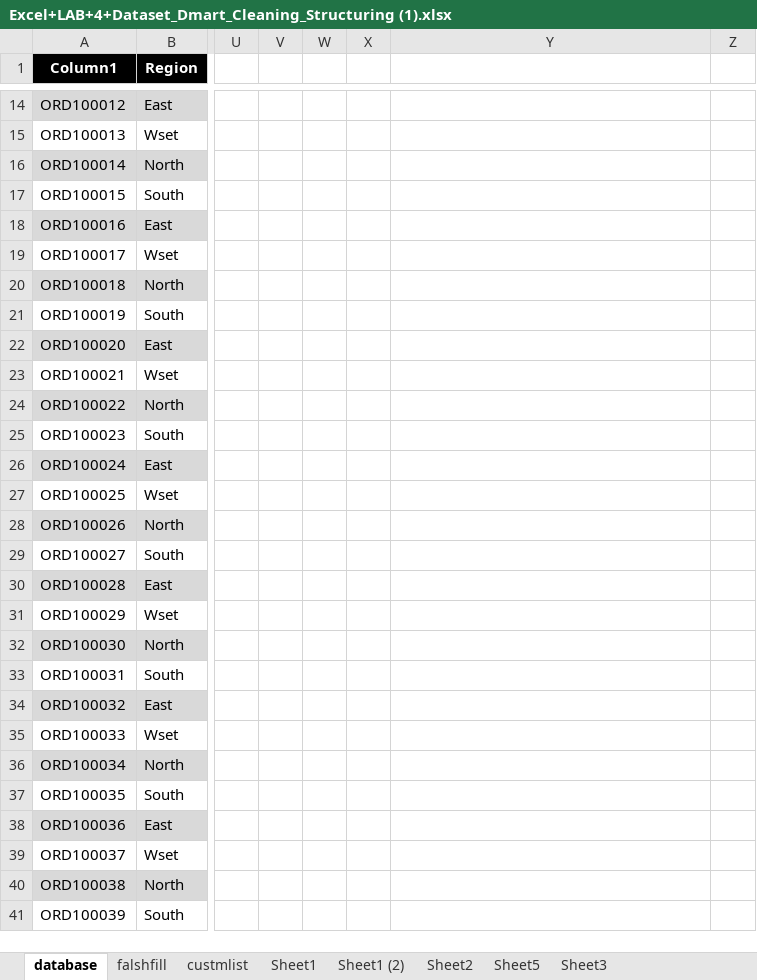
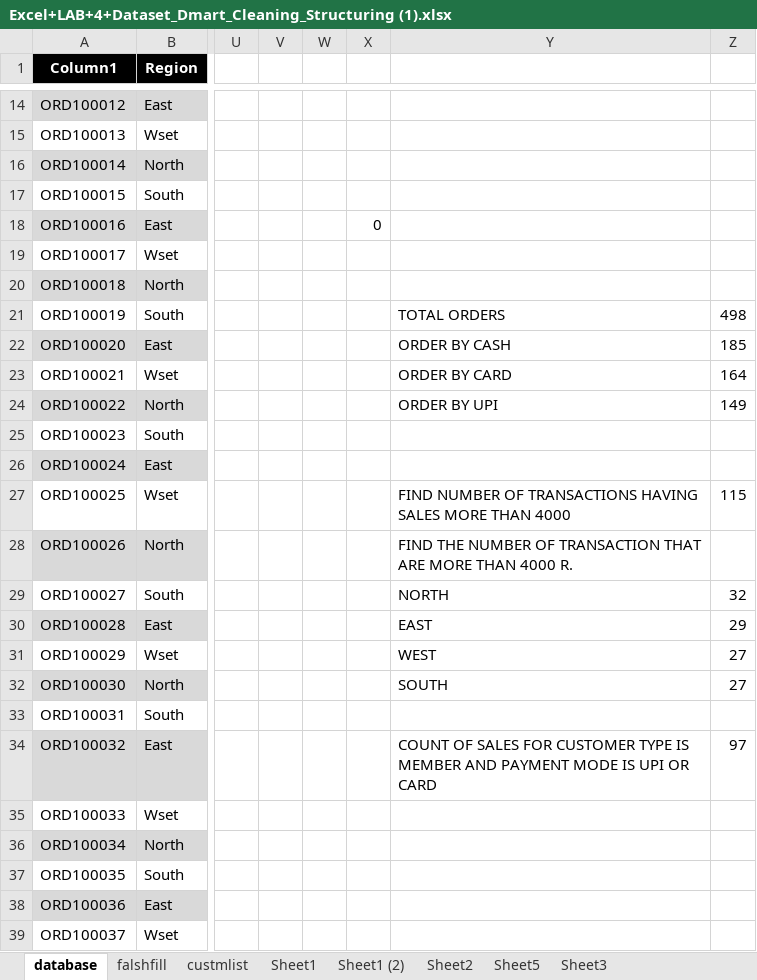
Before and after one commit to ahirkarnikhil/Dartsalesanalysis, an Excel workbook: Excel+LAB+4+Dataset_Dmart_Cleaning_Structuring (1).xlsx, sheet database, drawn as a sheet; only a part is shown, gaps mark what is left out; the shorter side is filled out with more unchanged rows; values as stored, in another font and other column widths than the file's, no borders; conditional formats and table styles not drawn; the diff names each change by its address in the sheet, - before the commit and + after, or states it on an @@ line.

Commit message:
countif and countifs

```diff
--- a/Excel+LAB+4+Dataset_Dmart_Cleaning_Structuring (1).xlsx (sheet database)
+++ b/Excel+LAB+4+Dataset_Dmart_Cleaning_Structuring (1).xlsx (sheet database)
-X18: (empty)
+X18: 0
-Y21: (empty)
+Y21: TOTAL ORDERS
-Z21: (empty)
+Z21: 498
-Y22: (empty)
+Y22: ORDER BY CASH
-Z22: (empty)
+Z22: 185
-Y23: (empty)
+Y23: ORDER BY CARD
-Z23: (empty)
+Z23: 164
-Y24: (empty)
+Y24: ORDER BY UPI
-Z24: (empty)
+Z24: 149
-Y27: (empty)
+Y27: FIND NUMBER OF TRANSACTIONS HAVING SALES MORE THAN 4000
-Z27: (empty)
+Z27: 115
-Y28: (empty)
+Y28: FIND THE NUMBER OF TRANSACTION THAT ARE MORE THAN 4000 R.
-Y29: (empty)
+Y29: NORTH
-Z29: (empty)
+Z29: 32
-Y30: (empty)
+Y30: EAST
-Z30: (empty)
+Z30: 29
-Y31: (empty)
+Y31: WEST
-Z31:Z32: (empty)
+Z31:Z32: 27
-Y32: (empty)
+Y32: SOUTH
-Y34: (empty)
+Y34: COUNT OF SALES FOR CUSTOMER TYPE IS MEMBER AND PAYMENT MODE IS UPI OR CARD
-Z34: (empty)
+Z34: 97
```
